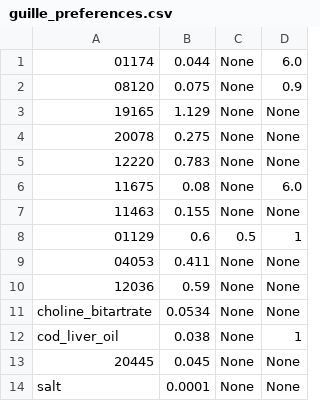
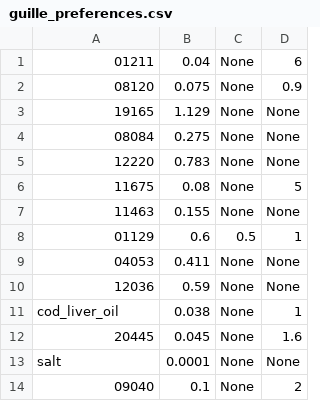
Before and after one commit to criado/simplexdiet, a CSV file: guille_preferences.csv, drawn as a sheet; removed rows and columns are numbered as before the commit, all else as after; the diff names each change by its address in the sheet, - before the commit and + after, or states it on an @@ line.

```diff
--- a/guille_preferences.csv
+++ b/guille_preferences.csv
-row 1: 01174 | 0.044 | None | 6.0
+row 1: 01211 | 0.04 | None | 6
-A4: 20078
+A4: 08084
-D6: 6.0
+D6: 5
-row 11: choline_bitartrate | 0.0534 | None | None
-D12: None
+D12: 1.6
+row 14: 09040 | 0.1 | None | 2
```
Also changed, not shown: guille_profile.csv, 16 other files.
